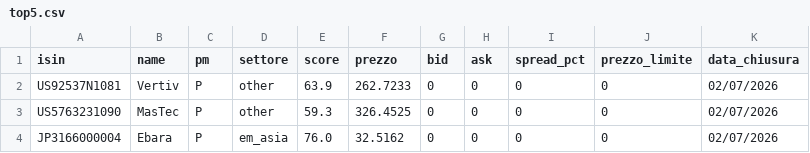
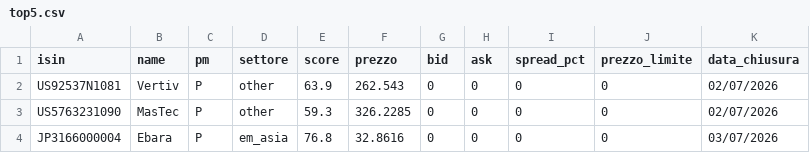
Before and after one commit to basketcampodarsego-dotcom/Trading, a CSV file: top5.csv, drawn as a sheet.

Commit message:
PAC update 03/07/2026 15:24

```diff
--- a/top5.csv
+++ b/top5.csv
@@ -1,4 +1,4 @@
 isin,name,pm,settore,score,prezzo,bid,ask,spread_pct,prezzo_limite,data_chiusura
-US92537N1081,Vertiv,P,other,63.9,262.7233,0,0,0,0,02/07/2026
-US5763231090,MasTec,P,other,59.3,326.4525,0,0,0,0,02/07/2026
-JP3166000004,Ebara,P,em_asia,76.0,32.5162,0,0,0,0,02/07/2026
+US92537N1081,Vertiv,P,other,63.9,262.543,0,0,0,0,02/07/2026
+US5763231090,MasTec,P,other,59.3,326.2285,0,0,0,0,02/07/2026
+JP3166000004,Ebara,P,em_asia,76.8,32.8616,0,0,0,0,03/07/2026
```
